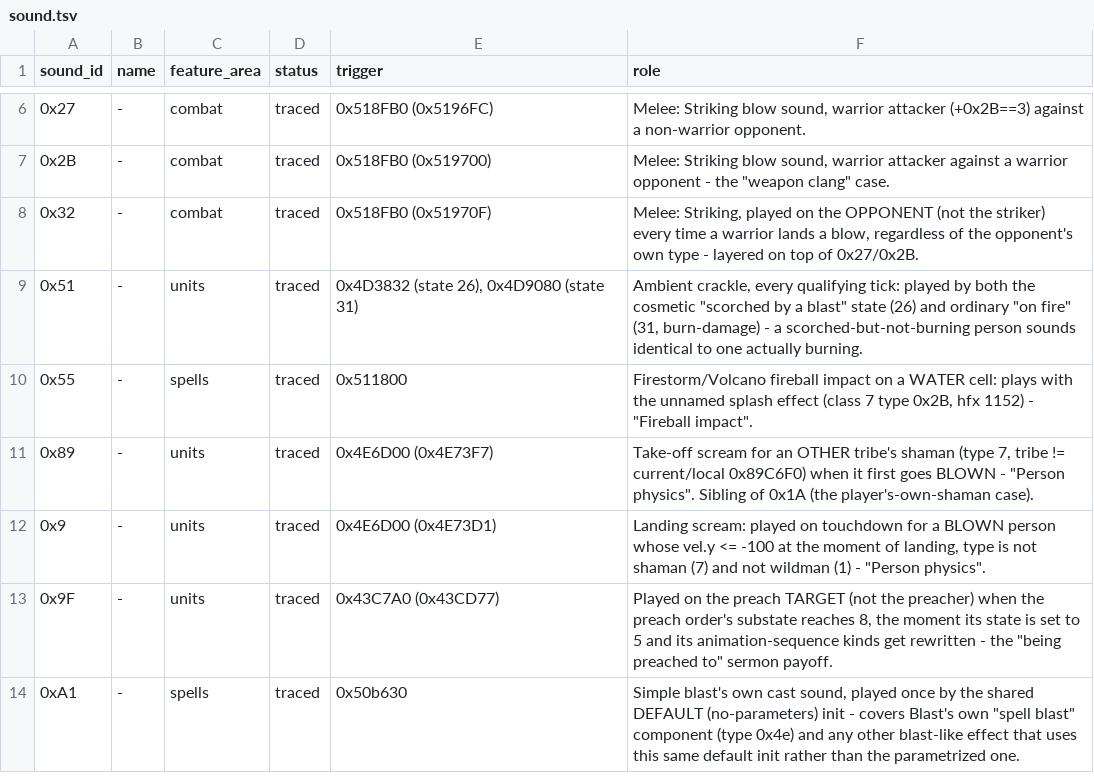
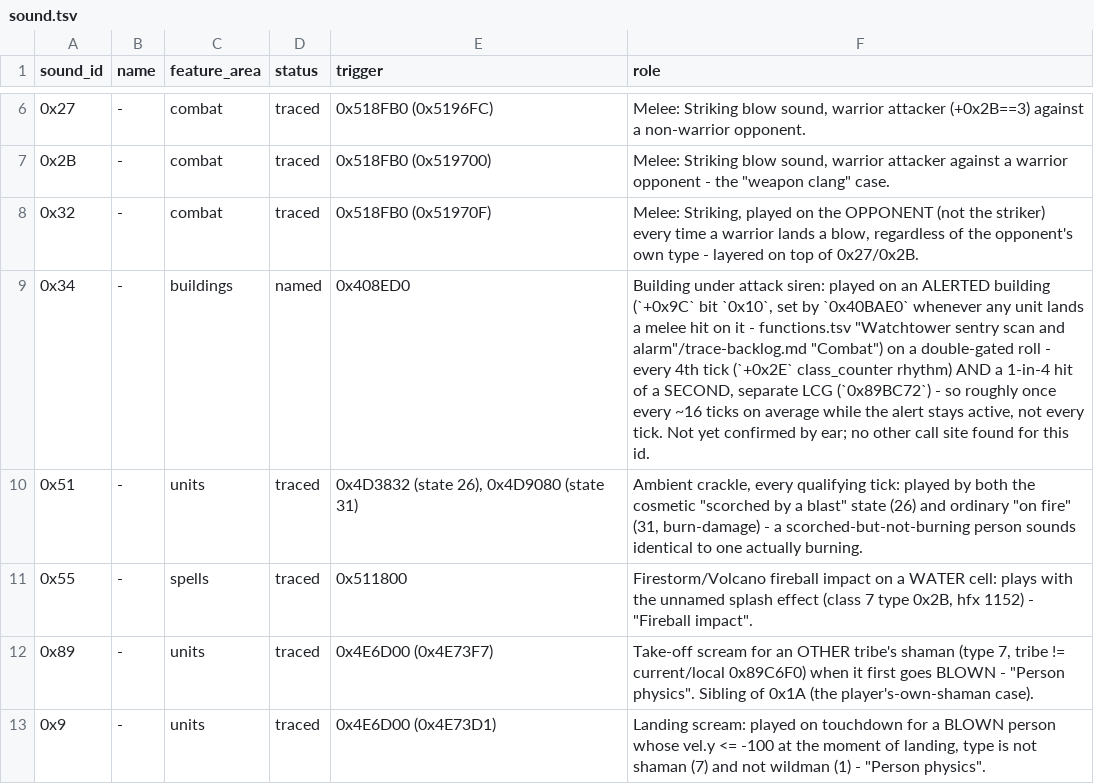
Before and after one commit to ragusa87/pop3-rev, a TSV file: docs/sound.tsv, drawn as a sheet; only a part is shown, gaps mark what is left out; the shorter side is filled out with more unchanged rows.

```diff
--- a/docs/sound.tsv
+++ b/docs/sound.tsv
@@ -8,2 +8,3 @@ sound_id	name	feature_area	status	trigger	role
 0x32	-	combat	traced	0x518FB0 (0x51970F)	Melee: Striking, played on the OPPONENT (not the striker) every time a warrior lands a blow, regardless of the opponent's own type - layered on top of 0x27/0x2B.
+0x34	-	buildings	named	0x408ED0	"Building under attack" siren: played on an ALERTED building (`+0x9C` bit `0x10`, set by `0x40BAE0` whenever any unit lands a melee hit on it - functions.tsv "Watchtower sentry scan and alarm"/trace-backlog.md "Combat") on a double-gated roll - every 4th tick (`+0x2E` class_counter rhythm) AND a 1-in-4 hit of a SECOND, separate LCG (`0x89BC72`) - so roughly once every ~16 ticks on average while the alert stays active, not every tick. Not yet confirmed by ear; no other call site found for this id.
 0x51	-	units	traced	0x4D3832 (state 26), 0x4D9080 (state 31)	Ambient crackle, every qualifying tick: played by both the cosmetic "scorched by a blast" state (26) and ordinary "on fire" (31, burn-damage) - a scorched-but-not-burning person sounds identical to one actually burning.
```
Also changed, not shown: docs/functions.tsv, 1 other file.
